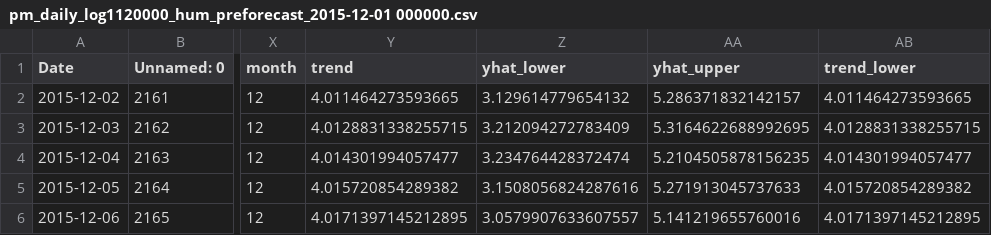
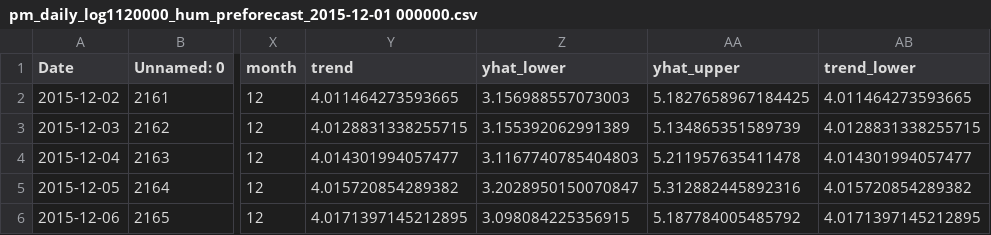
Before and after one commit to TeresaLS/timeseries_lab, a CSV file: ignacio_valenzuela/Report/pm_daily_log1120000_hum_preforecast_2015-12-01 000000.csv, drawn as a sheet; only a part is shown, gaps mark what is left out; the diff names each change by its address in the sheet, - before the commit and + after, or states it on an @@ line.

```diff
--- a/ignacio_valenzuela/Report/pm_daily_log1120000_hum_preforecast_2015-12-01 000000.csv
+++ b/ignacio_valenzuela/Report/pm_daily_log1120000_hum_preforecast_2015-12-01 000000.csv
-Z2 (yhat_lower): 3.129614779654132
+Z2 (yhat_lower): 3.156988557073003
-AA2 (yhat_upper): 5.286371832142157
+AA2 (yhat_upper): 5.1827658967184425
-Z3 (yhat_lower): 3.212094272783409
+Z3 (yhat_lower): 3.155392062991389
-AA3 (yhat_upper): 5.3164622688992695
+AA3 (yhat_upper): 5.134865351589739
-Z4 (yhat_lower): 3.234764428372474
+Z4 (yhat_lower): 3.1167740785404803
-AA4 (yhat_upper): 5.2104505878156235
+AA4 (yhat_upper): 5.211957635411478
-Z5 (yhat_lower): 3.1508056824287616
+Z5 (yhat_lower): 3.2028950150070847
-AA5 (yhat_upper): 5.271913045737633
+AA5 (yhat_upper): 5.312882445892316
-Z6 (yhat_lower): 3.0579907633607557
+Z6 (yhat_lower): 3.098084225356915
-AA6 (yhat_upper): 5.141219655760016
+AA6 (yhat_upper): 5.187784005485792
```
Also changed, not shown: ignacio_valenzuela/Report/pm_daily_log1120000_hum_preforecast_2015-11-01 000000.csv, ignacio_valenzuela/Report/pm_daily_log1120000_hum_preforecast_2015-11-16 000000.csv, 17 other files.
